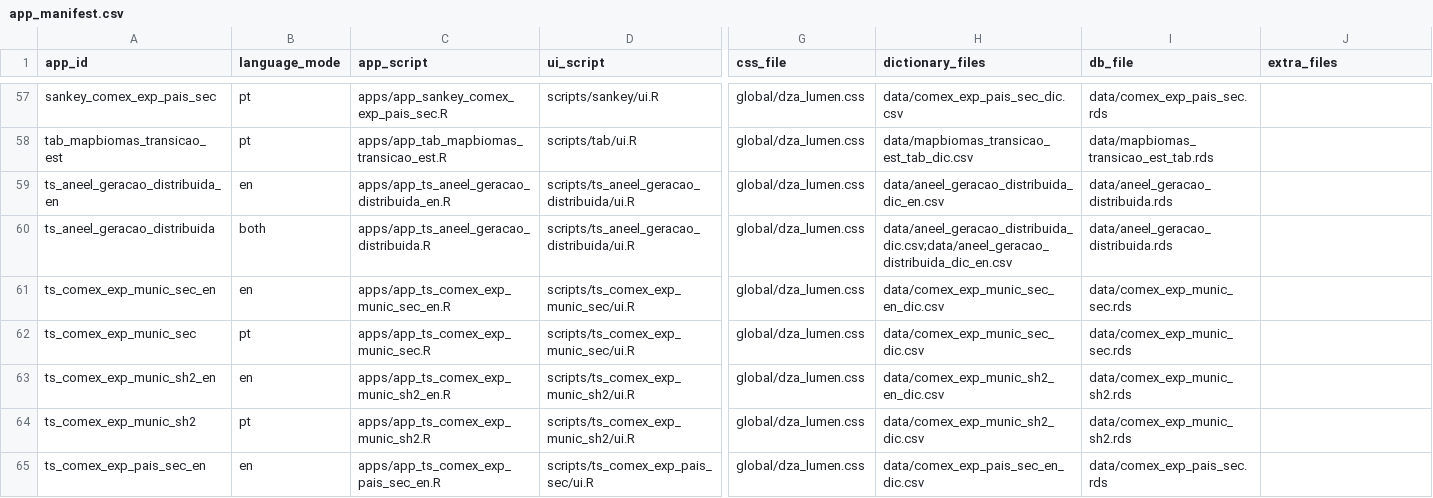
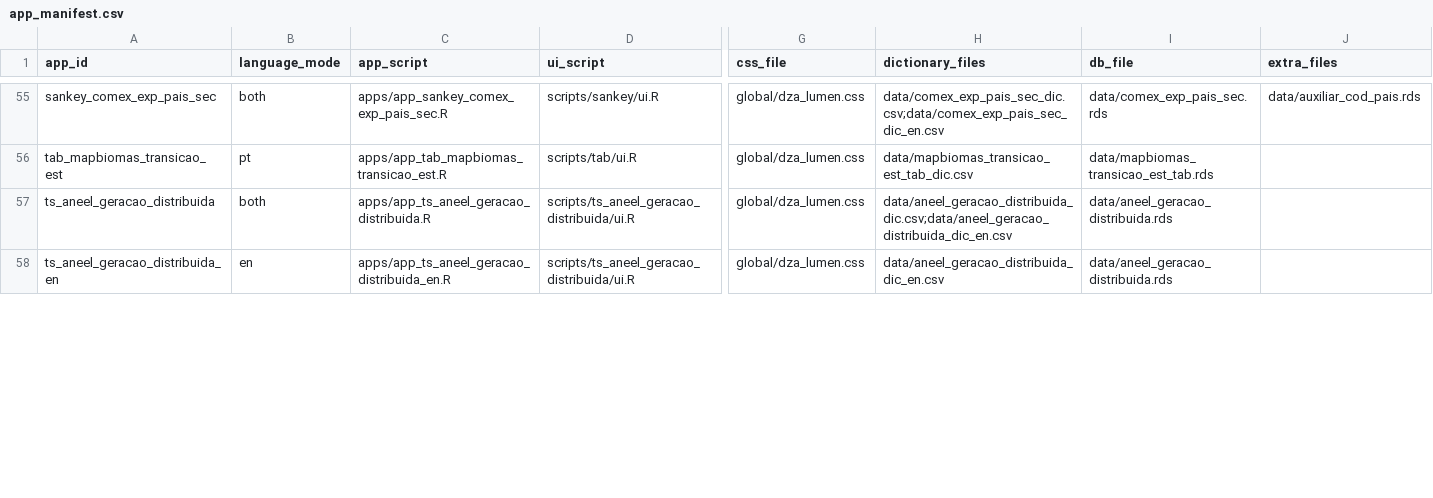
Before and after one commit to datazoompuc/datazoom_viz, a CSV file: config/app_manifest.csv, drawn as a sheet; only a part is shown, gaps mark what is left out; removed rows and columns are numbered as before the commit, all else as after; rows hold the shown columns only; the diff covers the shown part only; the diff names each change by its address in the sheet, - before the commit and + after, or states it on an @@ line.

```diff
--- a/config/app_manifest.csv
+++ b/config/app_manifest.csv
-B55 (language_mode): pt
+B55 (language_mode): both
-H55 (dictionary_files): data/comex_exp_pais_sec_dic.csv
+H55 (dictionary_files): data/comex_exp_pais_sec_dic.csv;data/comex_exp_pais_sec_dic_en.csv
-J55 (extra_files): (empty)
+J55 (extra_files): data/auxiliar_cod_pais.rds
@@ row 60 moved to row 57: ts_aneel_geracao_distribuida @@
-row 61: ts_comex_exp_munic_sec_en | en | apps/app_ts_comex_exp_munic_sec_en.R | scripts/ts_comex_exp_munic_sec/ui.R | global/dza_lumen.css | data/comex_exp_munic_sec_en_dic.csv | data/comex_exp_munic_sec.rds
-row 62: ts_comex_exp_munic_sec | pt | apps/app_ts_comex_exp_munic_sec.R | scripts/ts_comex_exp_munic_sec/ui.R | global/dza_lumen.css | data/comex_exp_munic_sec_dic.csv | data/comex_exp_munic_sec.rds
-row 63: ts_comex_exp_munic_sh2_en | en | apps/app_ts_comex_exp_munic_sh2_en.R | scripts/ts_comex_exp_munic_sh2/ui.R | global/dza_lumen.css | data/comex_exp_munic_sh2_en_dic.csv | data/comex_exp_munic_sh2.rds
-row 64: ts_comex_exp_munic_sh2 | pt | apps/app_ts_comex_exp_munic_sh2.R | scripts/ts_comex_exp_munic_sh2/ui.R | global/dza_lumen.css | data/comex_exp_munic_sh2_dic.csv | data/comex_exp_munic_sh2.rds
-row 65: ts_comex_exp_pais_sec_en | en | apps/app_ts_comex_exp_pais_sec_en.R | scripts/ts_comex_exp_pais_sec/ui.R | global/dza_lumen.css | data/comex_exp_pais_sec_en_dic.csv | data/comex_exp_pais_sec.rds
```
Also changed, not shown: 1 added row, 8 removed rows, 42 moved rows and 21 edited cells elsewhere in this file, config/dataset_registry.csv, 1 other file.
